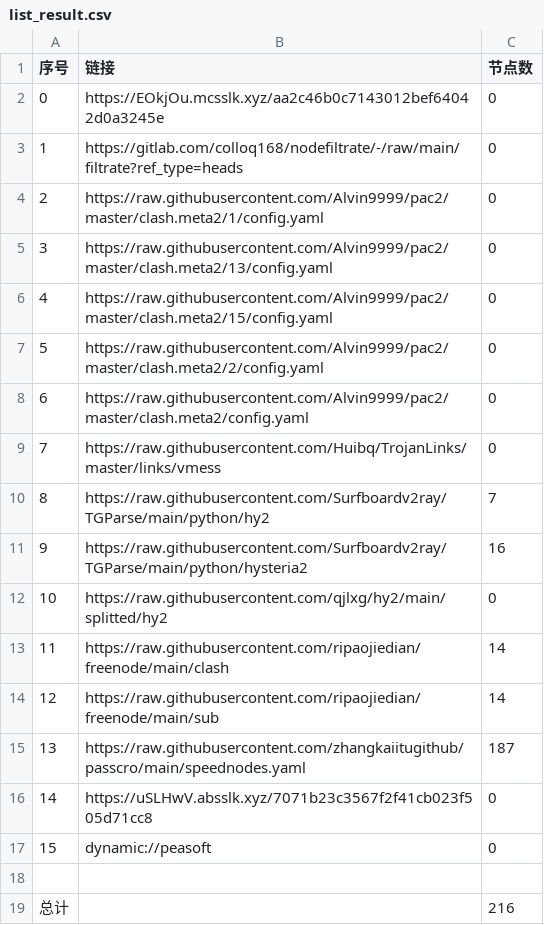
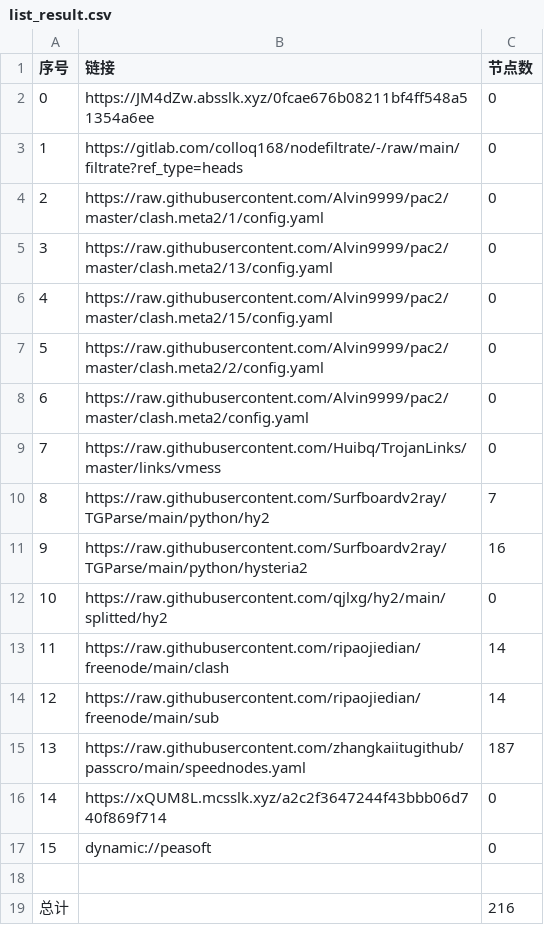
Before and after one commit to sileopro/AutoMergePublicNodes, a CSV file: list_result.csv, drawn as a sheet.

```diff
--- a/list_result.csv
+++ b/list_result.csv
@@ -1,3 +1,3 @@
 序号,链接,节点数
-0,https://EOkjOu.mcsslk.xyz/aa2c46b0c7143012bef64042d0a3245e,0
+0,https://JM4dZw.absslk.xyz/0fcae676b08211bf4ff548a51354a6ee,0
 1,https://gitlab.com/colloq168/nodefiltrate/-/raw/main/filtrate?ref_type=heads,0
@@ -15,3 +15,3 @@
 13,https://raw.githubusercontent.com/zhangkaiitugithub/passcro/main/speednodes.yaml,187
-14,https://uSLHwV.absslk.xyz/7071b23c3567f2f41cb023f505d71cc8,0
+14,https://xQUM8L.mcsslk.xyz/a2c2f3647244f43bbb06d740f869f714,0
 15,dynamic://peasoft,0
```
Also changed, not shown: 3 other files.
